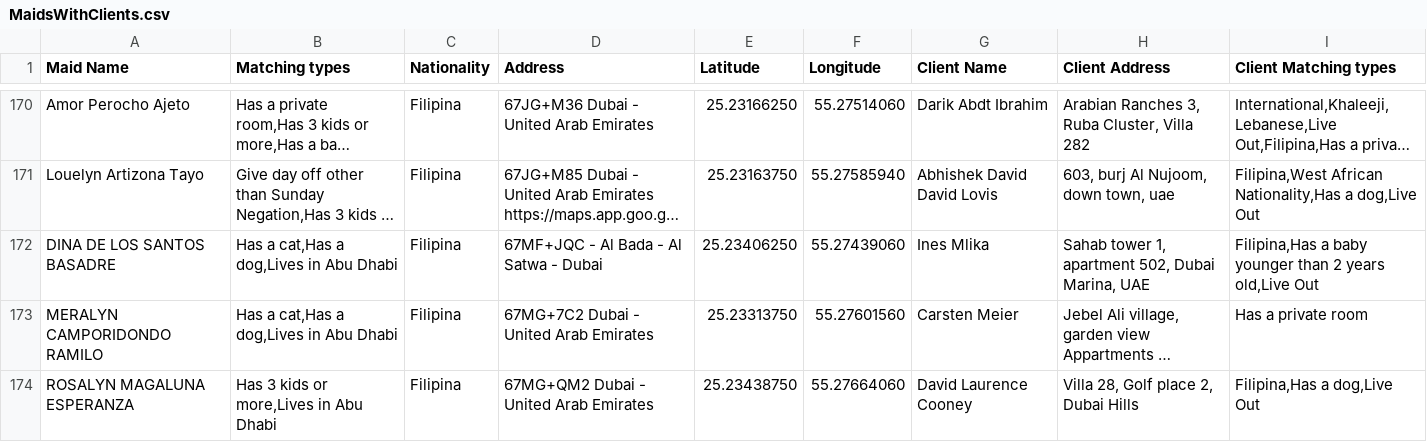
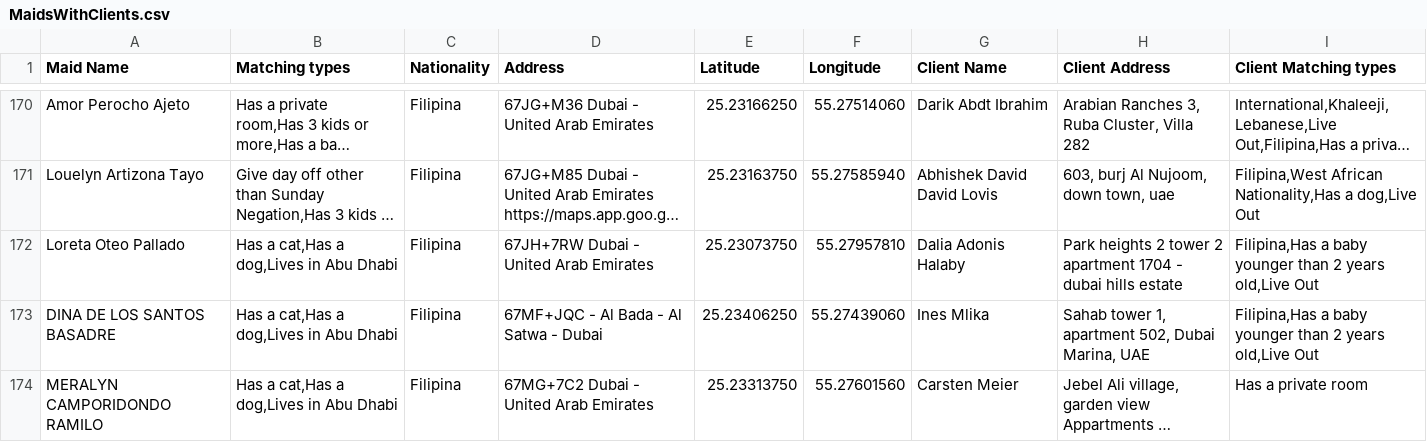
Before and after one commit to charbelchdid/map, a CSV file: MaidsWithClients.csv, drawn as a sheet; only a part is shown, gaps mark what is left out; the shorter side is filled out with more unchanged rows; long unchanged cells end in …; the diff covers the shown part only; the diff names each change by its address in the sheet, - before the commit and + after, or states it on an @@ line.

Commit message:
Update MaidsWithClients.csv - 2025-11-10T09:11:07.435Z

```diff
--- a/MaidsWithClients.csv
+++ b/MaidsWithClients.csv
+row 172: Loreta Oteo Pallado | Has a cat,Has a dog,Lives in Abu Dhabi | Filipina | 67JH+7RW Dubai - United Arab Emirates | 25.23073750 | 55.27957810 | Dalia Adonis Halaby | Park heights 2 tower 2 apartment 1704 - dubai hills estate | Filipina,Has a baby younger than 2 years old,Live Out
```
Also changed, not shown: 2 added rows, 1 removed row and 2 edited cells elsewhere in this file.
